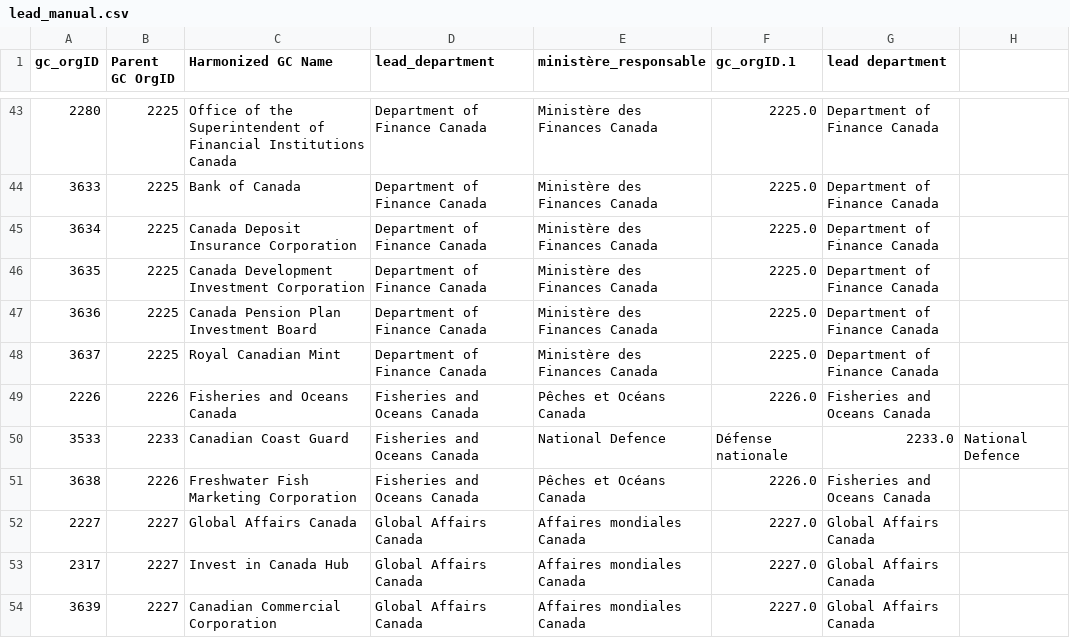
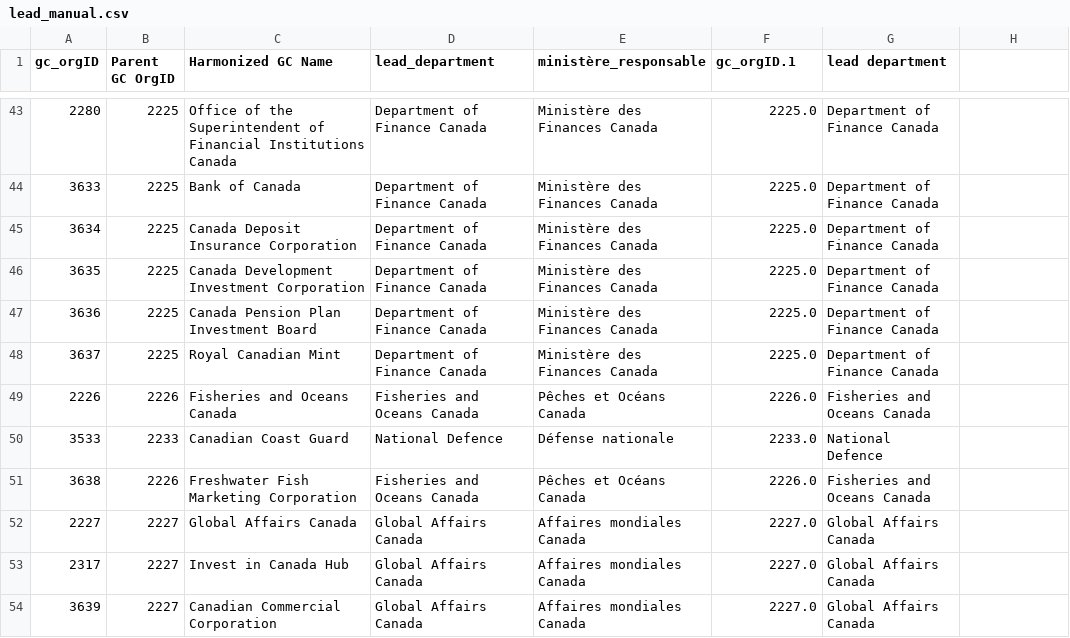
Before and after one commit to CPDI-CPDI/GCOrgName, a CSV file: Resources/lead_manual.csv, drawn as a sheet; only a part is shown, gaps mark what is left out.

Commit message:
Fix Canadian Coast Guard department affiliation

```diff
--- a/Resources/lead_manual.csv
+++ b/Resources/lead_manual.csv
@@ -49,3 +49,3 @@ gc_orgID,Parent GC OrgID,Harmonized GC Name,lead_department,ministère_responsab
 2226,2226,Fisheries and Oceans Canada,Fisheries and Oceans Canada,Pêches et Océans Canada,2226.0,Fisheries and Oceans Canada
-3533,2233,Canadian Coast Guard,Fisheries and Oceans Canada,National Defence,Défense nationale,2233.0,National Defence
+3533,2233,Canadian Coast Guard,National Defence,Défense nationale,2233.0,National Defence
 3638,2226,Freshwater Fish Marketing Corporation,Fisheries and Oceans Canada,Pêches et Océans Canada,2226.0,Fisheries and Oceans Canada
```
